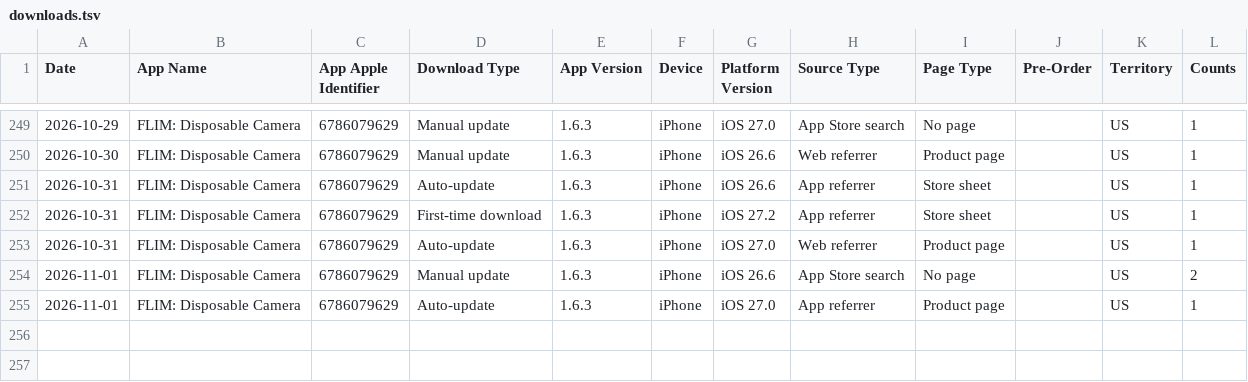
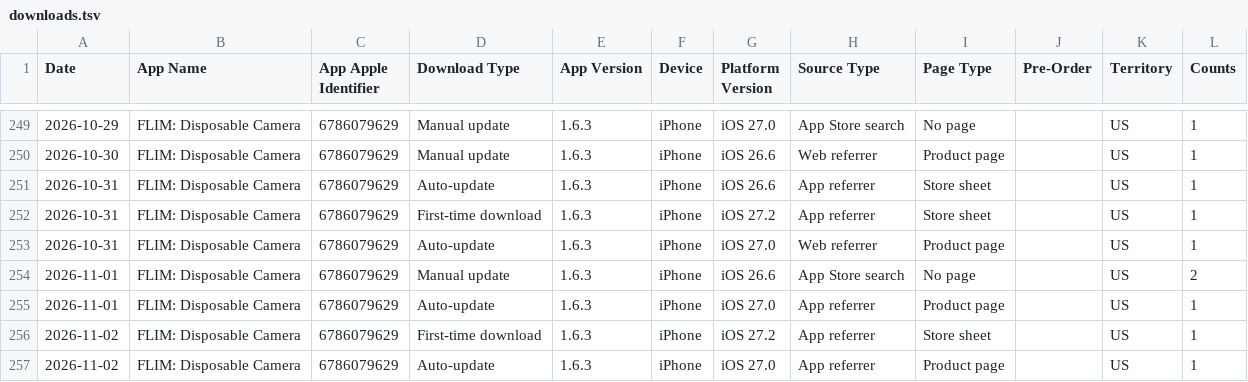
Before and after one commit to CodyBisram/flim, a TSV file: docs/asc/downloads.tsv, drawn as a sheet; only a part is shown, gaps mark what is left out; the diff names each change by its address in the sheet, - before the commit and + after, or states it on an @@ line.

```diff
--- a/docs/asc/downloads.tsv
+++ b/docs/asc/downloads.tsv
+row 256: 2026-11-02 | FLIM: Disposable Camera | 6786079629 | First-time download | 1.6.3 | iPhone | iOS 27.2 | App referrer | Store sheet |  | US | 1
+row 257: 2026-11-02 | FLIM: Disposable Camera | 6786079629 | Auto-update | 1.6.3 | iPhone | iOS 27.0 | App referrer | Product page |  | US | 1
```
Also changed, not shown: docs/asc/discovery.tsv, docs/asc/sessions.tsv.
